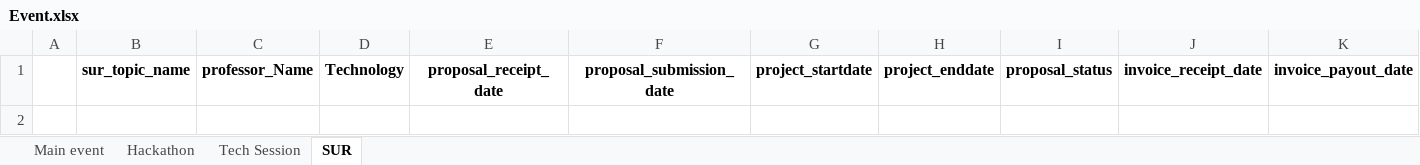
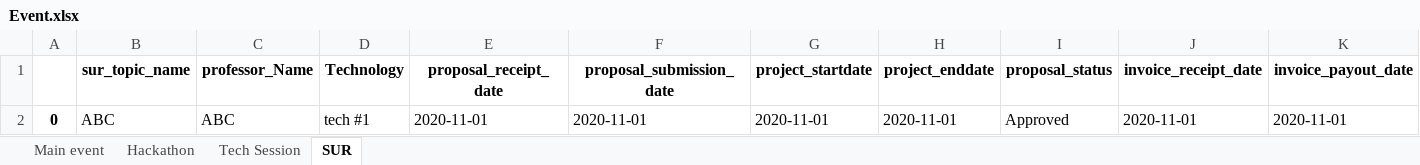
Before and after one commit to yashjaiswal1/IBM-Project, an Excel workbook: Event.xlsx, sheet SUR, drawn as a sheet; only a part is shown; values as stored, in another font and other column widths than the file's, no borders; rows hold the shown columns only; the diff names each change by its address in the sheet, - before the commit and + after, or states it on an @@ line.

```diff
--- a/Event.xlsx (sheet SUR)
+++ b/Event.xlsx (sheet SUR)
+row 2: 0 | ABC | ABC | tech #1 | 2020-11-01 | 2020-11-01 | 2020-11-01 | 2020-11-01 | Approved | 2020-11-01 | 2020-11-01
```
Also changed, not shown: sheet Tech Session, sheet Hackathon, 2 other files.
